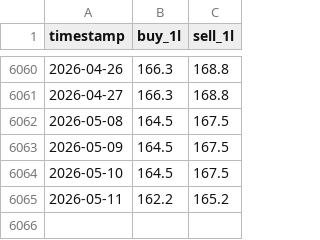
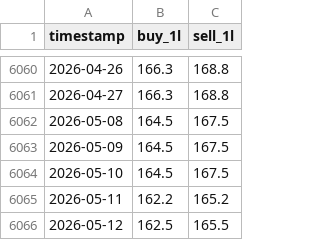
Before and after one commit to vkhuy/SJC-price, a CSV file: data/gold_sjc/sjc_final.csv, drawn as a sheet; only a part is shown, gaps mark what is left out.

```diff
--- a/data/gold_sjc/sjc_final.csv
+++ b/data/gold_sjc/sjc_final.csv
@@ -6065 +6065,2 @@ timestamp,buy_1l,sell_1l
 2026-05-11,162.2,165.2
+2026-05-12,162.5,165.5
```
Also changed, not shown: docs/data/sjc_final.csv.
